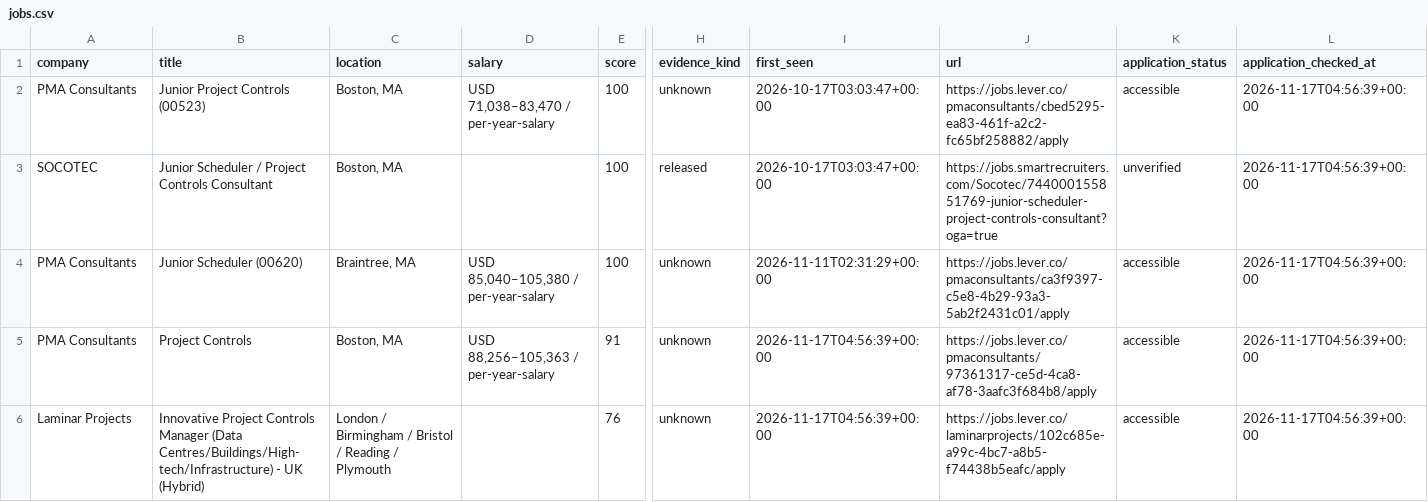
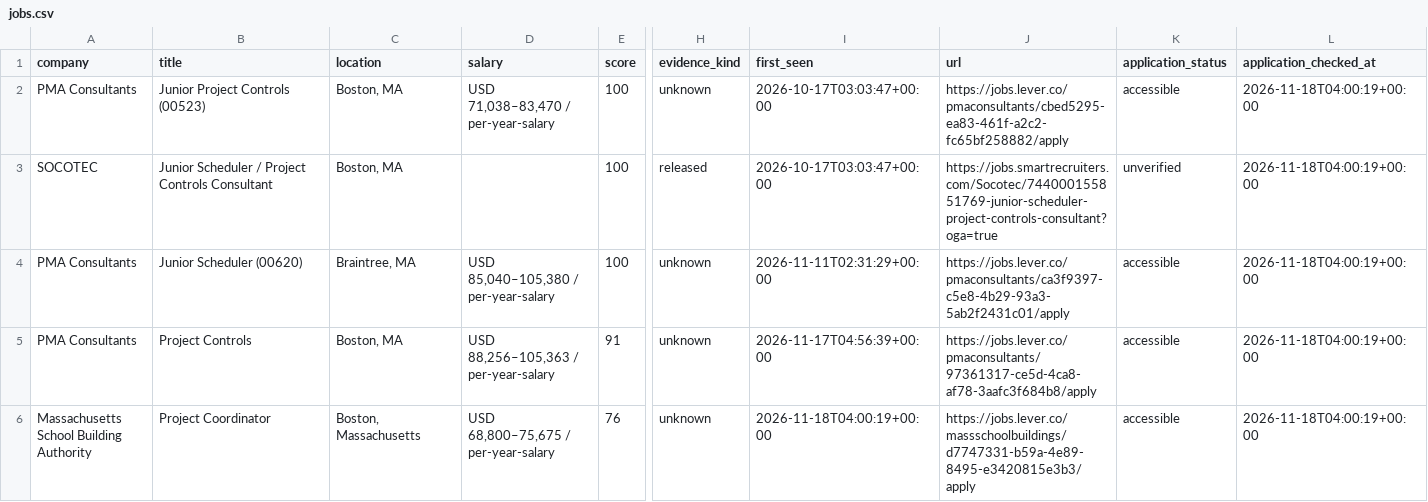
Before and after one commit to NIKHIL5771/boston-pm-radar, a CSV file: out/jobs.csv, drawn as a sheet; only a part is shown, gaps mark what is left out; the diff covers the shown part only; the diff names each change by its address in the sheet, - before the commit and + after, or states it on an @@ line.

```diff
--- a/out/jobs.csv
+++ b/out/jobs.csv
-L2:L6 (application_checked_at): 2026-11-17T04:56:39+00:00
+L2:L6 (application_checked_at): 2026-11-18T04:00:19+00:00
-A6 (company): Laminar Projects
+A6 (company): Massachusetts School Building Authority
-B6 (title): Innovative Project Controls Manager (Data Centres/Buildings/High-tech/Infrastructure) - UK (Hybrid)
+B6 (title): Project Coordinator
-C6 (location): London / Birmingham / Bristol / Reading / Plymouth
+C6 (location): Boston, Massachusetts
-D6 (salary): (empty)
+D6 (salary): USD 68,800–75,675 / per-year-salary
-I6 (first_seen): 2026-11-17T04:56:39+00:00
+I6 (first_seen): 2026-11-18T04:00:19+00:00
-J6 (url): https://jobs.lever.co/laminarprojects/102c685e-a99c-4bc7-a8b5-f74438b5eafc/apply
+J6 (url): https://jobs.lever.co/massschoolbuildings/d7747331-b59a-4e89-8495-e3420815e3b3/apply
```
Also changed, not shown: 2 removed rows and 12 edited cells elsewhere in this file, out/employers_with_matches.csv, out/source_health.csv, 4 other files.
